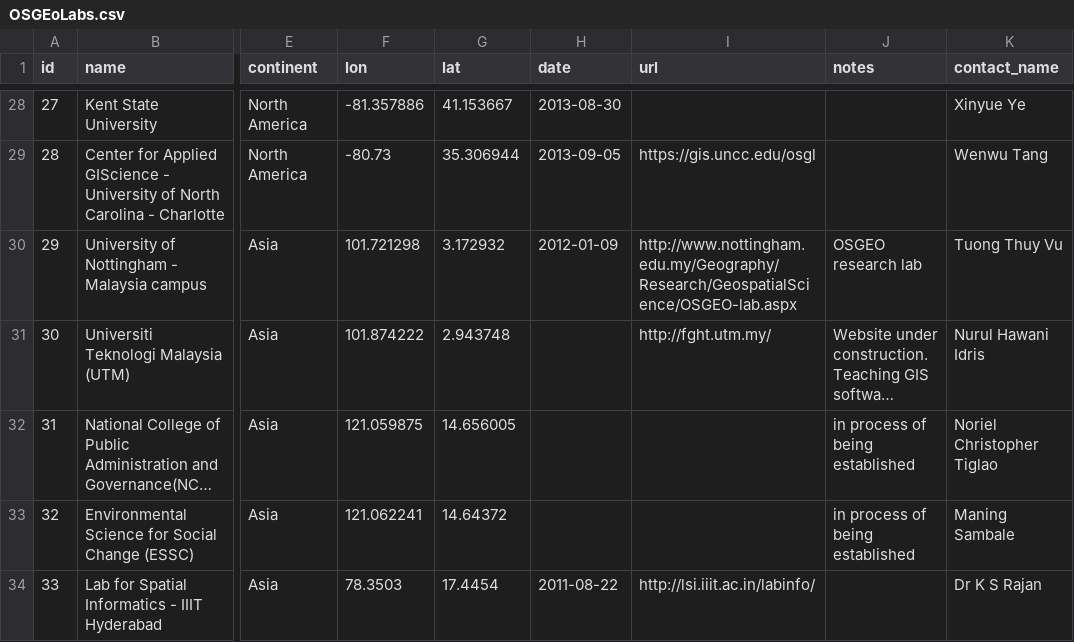
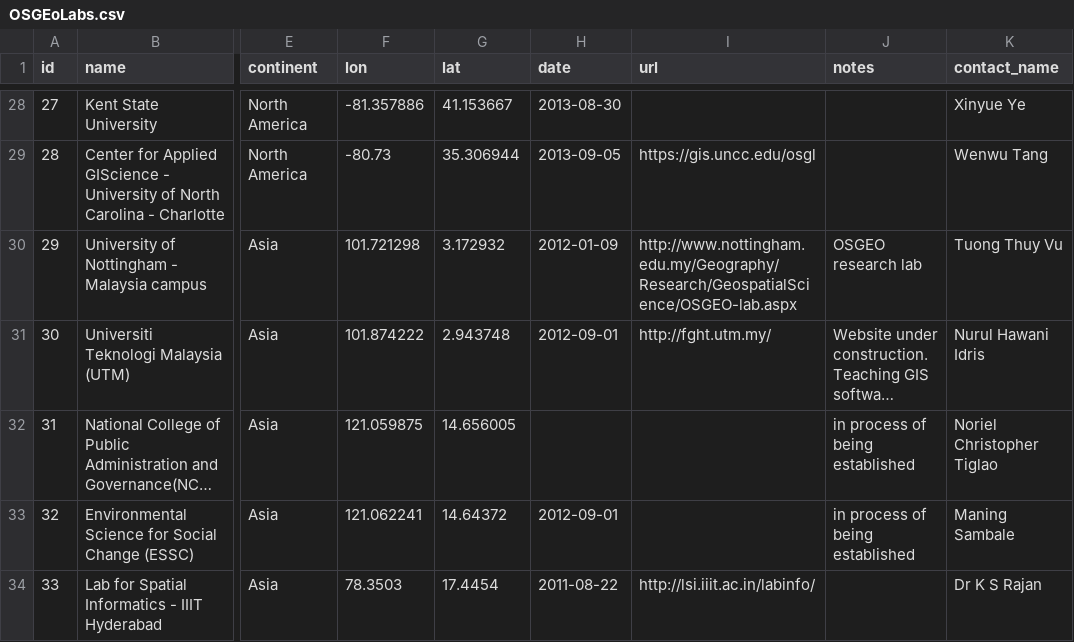
Before and after one commit to kobben/GeoForAllMap, a CSV file: data/OSGEoLabs.csv, drawn as a sheet; only a part is shown, gaps mark what is left out; long unchanged cells end in …; the diff covers the shown part only; the diff names each change by its address in the sheet, - before the commit and + after, or states it on an @@ line.

Commit message:
repaired some obvious errors (Aoyama uni in Malta iso Japan) and set missing dates to missing dates to 2012-09-01

```diff
--- a/data/OSGEoLabs.csv
+++ b/data/OSGEoLabs.csv
-H31 (date): (empty)
+H31 (date): 2012-09-01
-H33 (date): (empty)
+H33 (date): 2012-09-01
```
Also changed, not shown: 10 edited cells elsewhere in this file.
